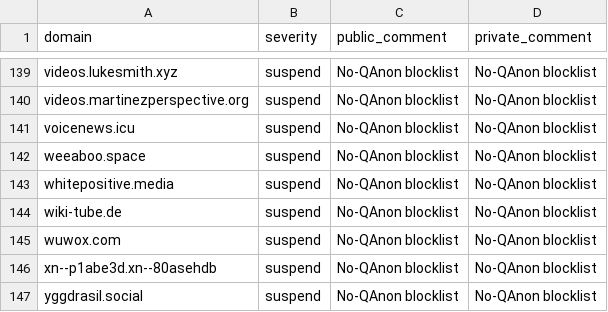
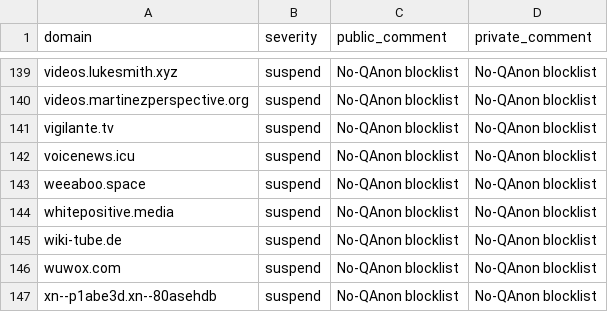
Before and after one commit to NotaInutilis/no-qanon, a CSV file: fediblockhole.csv, drawn as a sheet; only a part is shown, gaps mark what is left out; the shorter side is filled out with more unchanged rows.

```diff
--- a/fediblockhole.csv
+++ b/fediblockhole.csv
@@ -140,2 +140,3 @@ videos.lukesmith.xyz,suspend,No-QAnon blocklist,No-QAnon blocklist
 videos.martinezperspective.org,suspend,No-QAnon blocklist,No-QAnon blocklist
+vigilante.tv,suspend,No-QAnon blocklist,No-QAnon blocklist
 voicenews.icu,suspend,No-QAnon blocklist,No-QAnon blocklist
```
Also changed, not shown: mastodon.csv, 12 other files.
